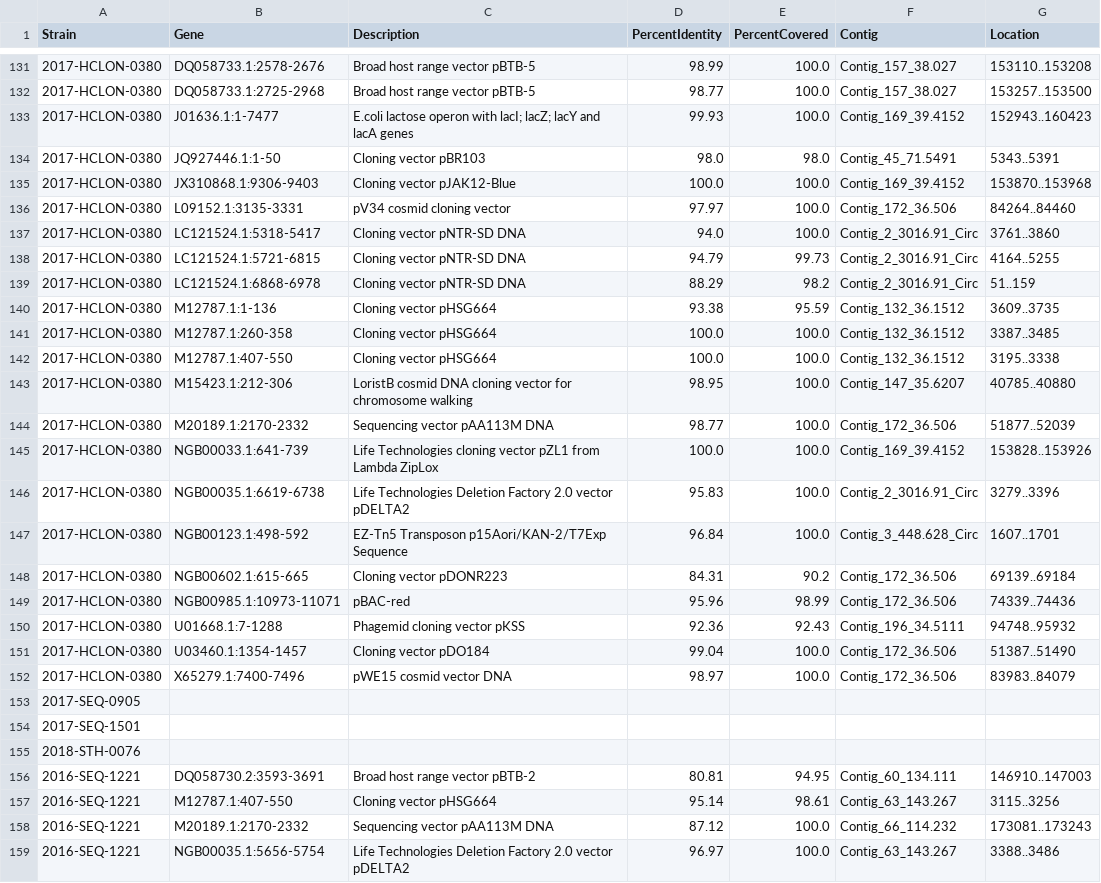
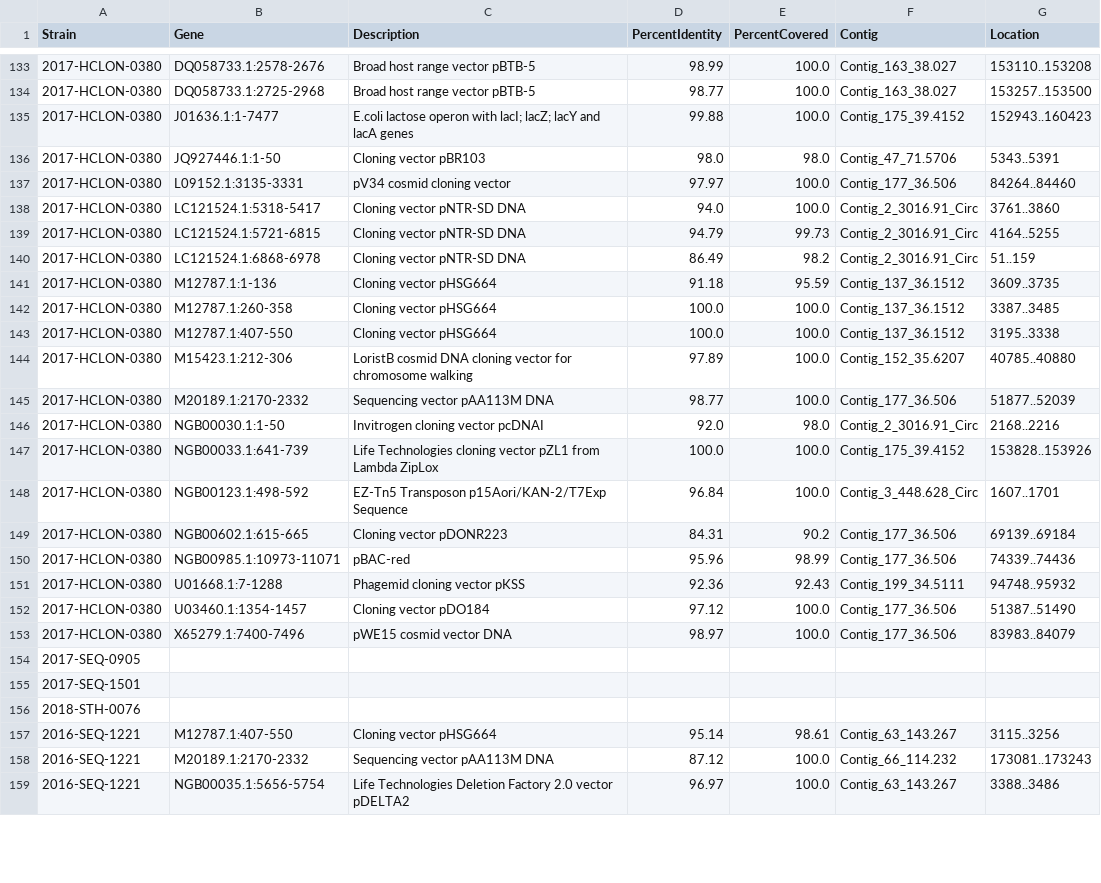
Before and after one commit to OLC-Bioinformatics/COWBAT, a CSV file: cowbat/validation/reports/univec.csv, drawn as a sheet; only a part is shown, gaps mark what is left out; the diff covers the shown part only.

```diff
--- a/cowbat/validation/reports/univec.csv
+++ b/cowbat/validation/reports/univec.csv
@@ -131,23 +133,22 @@ Strain,Gene,Description,PercentIdentity,PercentCovered,Contig,Location
-2017-HCLON-0380,DQ058733.1:2578-2676,Broad host range vector pBTB-5,98.99,100.0,Contig_157_38.027,153110..153208
-2017-HCLON-0380,DQ058733.1:2725-2968,Broad host range vector pBTB-5,98.77,100.0,Contig_157_38.027,153257..153500
-2017-HCLON-0380,J01636.1:1-7477,E.coli lactose operon with lacI; lacZ; lacY and lacA genes,99.93,100.0,Contig_169_39.4152,152943..160423
-2017-HCLON-0380,JQ927446.1:1-50,Cloning vector pBR103,98.0,98.0,Contig_45_71.5491,5343..5391
-2017-HCLON-0380,JX310868.1:9306-9403,Cloning vector pJAK12-Blue,100.0,100.0,Contig_169_39.4152,153870..153968
-2017-HCLON-0380,L09152.1:3135-3331,pV34 cosmid cloning vector,97.97,100.0,Contig_172_36.506,84264..84460
+2017-HCLON-0380,DQ058733.1:2578-2676,Broad host range vector pBTB-5,98.99,100.0,Contig_163_38.027,153110..153208
+2017-HCLON-0380,DQ058733.1:2725-2968,Broad host range vector pBTB-5,98.77,100.0,Contig_163_38.027,153257..153500
+2017-HCLON-0380,J01636.1:1-7477,E.coli lactose operon with lacI; lacZ; lacY and lacA genes,99.88,100.0,Contig_175_39.4152,152943..160423
+2017-HCLON-0380,JQ927446.1:1-50,Cloning vector pBR103,98.0,98.0,Contig_47_71.5706,5343..5391
+2017-HCLON-0380,L09152.1:3135-3331,pV34 cosmid cloning vector,97.97,100.0,Contig_177_36.506,84264..84460
 2017-HCLON-0380,LC121524.1:5318-5417,Cloning vector pNTR-SD DNA,94.0,100.0,Contig_2_3016.91_Circ,3761..3860
 2017-HCLON-0380,LC121524.1:5721-6815,Cloning vector pNTR-SD DNA,94.79,99.73,Contig_2_3016.91_Circ,4164..5255
-2017-HCLON-0380,LC121524.1:6868-6978,Cloning vector pNTR-SD DNA,88.29,98.2,Contig_2_3016.91_Circ,51..159
-2017-HCLON-0380,M12787.1:1-136,Cloning vector pHSG664,93.38,95.59,Contig_132_36.1512,3609..3735
-2017-HCLON-0380,M12787.1:260-358,Cloning vector pHSG664,100.0,100.0,Contig_132_36.1512,3387..3485
-2017-HCLON-0380,M12787.1:407-550,Cloning vector pHSG664,100.0,100.0,Contig_132_36.1512,3195..3338
-2017-HCLON-0380,M15423.1:212-306,LoristB cosmid DNA cloning vector for chromosome walking,98.95,100.0,Contig_147_35.6207,40785..40880
-2017-HCLON-0380,M20189.1:2170-2332,Sequencing vector pAA113M DNA,98.77,100.0,Contig_172_36.506,51877..52039
-2017-HCLON-0380,NGB00033.1:641-739,Life Technologies cloning vector pZL1 from Lambda ZipLox,100.0,100.0,Contig_169_39.4152,153828..153926
-2017-HCLON-0380,NGB00035.1:6619-6738,Life Technologies Deletion Factory 2.0 vector pDELTA2,95.83,100.0,Contig_2_3016.91_Circ,3279..3396
+2017-HCLON-0380,LC121524.1:6868-6978,Cloning vector pNTR-SD DNA,86.49,98.2,Contig_2_3016.91_Circ,51..159
+2017-HCLON-0380,M12787.1:1-136,Cloning vector pHSG664,91.18,95.59,Contig_137_36.1512,3609..3735
+2017-HCLON-0380,M12787.1:260-358,Cloning vector pHSG664,100.0,100.0,Contig_137_36.1512,3387..3485
+2017-HCLON-0380,M12787.1:407-550,Cloning vector pHSG664,100.0,100.0,Contig_137_36.1512,3195..3338
+2017-HCLON-0380,M15423.1:212-306,LoristB cosmid DNA cloning vector for chromosome walking,97.89,100.0,Contig_152_35.6207,40785..40880
+2017-HCLON-0380,M20189.1:2170-2332,Sequencing vector pAA113M DNA,98.77,100.0,Contig_177_36.506,51877..52039
+2017-HCLON-0380,NGB00030.1:1-50,Invitrogen cloning vector pcDNAI,92.0,98.0,Contig_2_3016.91_Circ,2168..2216
+2017-HCLON-0380,NGB00033.1:641-739,Life Technologies cloning vector pZL1 from Lambda ZipLox,100.0,100.0,Contig_175_39.4152,153828..153926
 2017-HCLON-0380,NGB00123.1:498-592,EZ-Tn5 Transposon p15Aori/KAN-2/T7Exp Sequence,96.84,100.0,Contig_3_448.628_Circ,1607..1701
-2017-HCLON-0380,NGB00602.1:615-665,Cloning vector pDONR223,84.31,90.2,Contig_172_36.506,69139..69184
-2017-HCLON-0380,NGB00985.1:10973-11071,pBAC-red,95.96,98.99,Contig_172_36.506,74339..74436
-2017-HCLON-0380,U01668.1:7-1288,Phagemid cloning vector pKSS,92.36,92.43,Contig_196_34.5111,94748..95932
-2017-HCLON-0380,U03460.1:1354-1457,Cloning vector pDO184,99.04,100.0,Contig_172_36.506,51387..51490
-2017-HCLON-0380,X65279.1:7400-7496,pWE15 cosmid vector DNA,98.97,100.0,Contig_172_36.506,83983..84079
+2017-HCLON-0380,NGB00602.1:615-665,Cloning vector pDONR223,84.31,90.2,Contig_177_36.506,69139..69184
+2017-HCLON-0380,NGB00985.1:10973-11071,pBAC-red,95.96,98.99,Contig_177_36.506,74339..74436
+2017-HCLON-0380,U01668.1:7-1288,Phagemid cloning vector pKSS,92.36,92.43,Contig_199_34.5111,94748..95932
+2017-HCLON-0380,U03460.1:1354-1457,Cloning vector pDO184,97.12,100.0,Contig_177_36.506,51387..51490
+2017-HCLON-0380,X65279.1:7400-7496,pWE15 cosmid vector DNA,98.97,100.0,Contig_177_36.506,83983..84079
 2017-SEQ-0905
@@ -155,3 +156,2 @@ Strain,Gene,Description,PercentIdentity,PercentCovered,Contig,Location
 2018-STH-0076
-2016-SEQ-1221,DQ058730.2:3593-3691,Broad host range vector pBTB-2,80.81,94.95,Contig_60_134.111,146910..147003
 2016-SEQ-1221,M12787.1:407-550,Cloning vector pHSG664,95.14,98.61,Contig_63_143.267,3115..3256
```
Also changed, not shown: 6 added rows, 3 removed rows and 72 edited cells elsewhere in this file, cowbat/validation/reports/amr_summary.csv, cowbat/validation/reports/combinedMetadata.csv.
